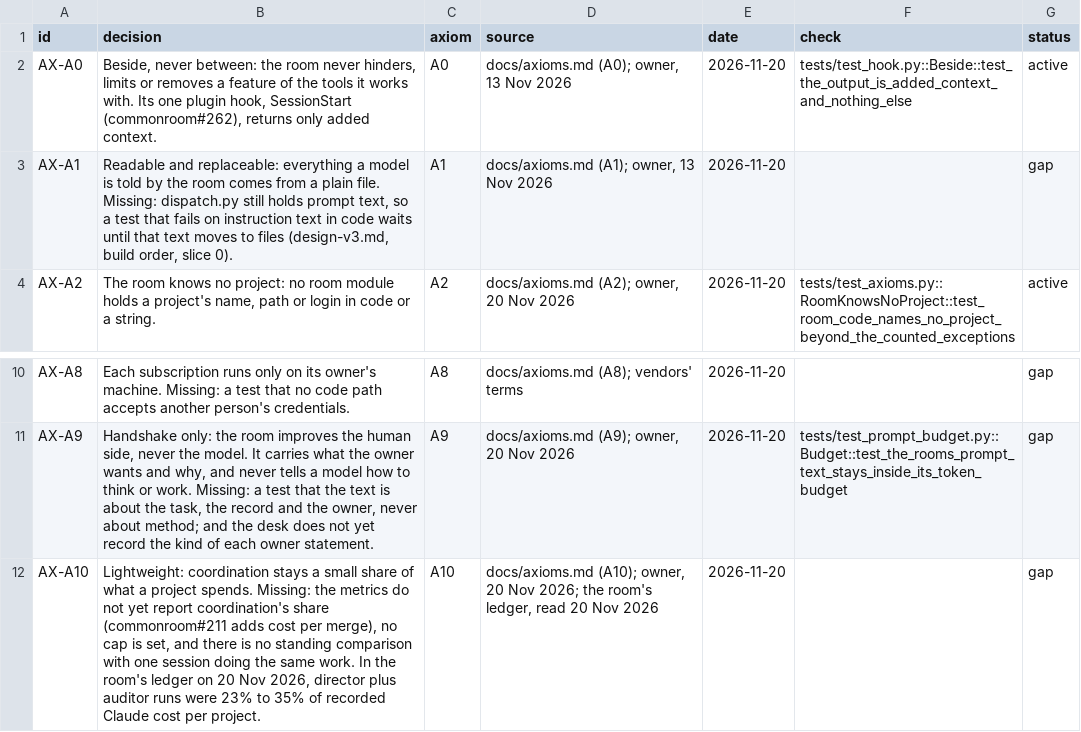
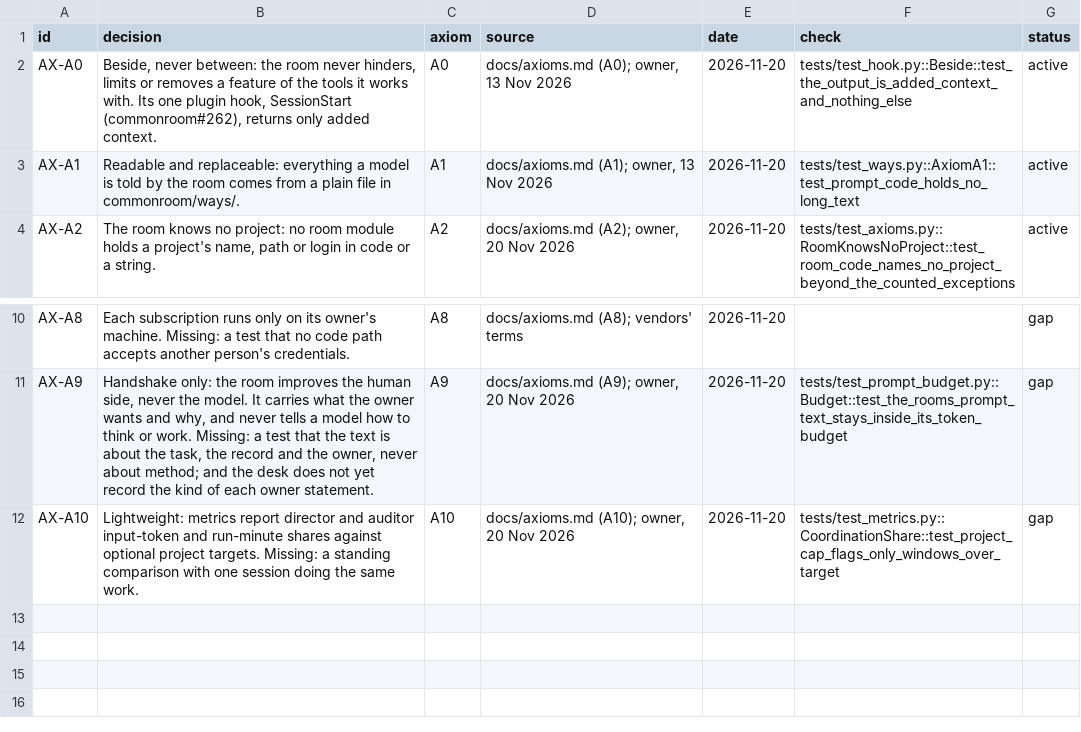
Before and after one commit to kgaydhani/commonroom, a CSV file: docs/decisions.csv, drawn as a sheet; only a part is shown, gaps mark what is left out.

```diff
--- a/docs/decisions.csv
+++ b/docs/decisions.csv
@@ -2,3 +2,3 @@ id,decision,axiom,source,date,check,status
 AX-A0,"Beside, never between: the room never hinders, limits or removes a feature of the tools it works with. Its one plugin hook, SessionStart (commonroom#262), returns only added context.",A0,"docs/axioms.md (A0); owner, 13 Nov 2026",2026-11-20,tests/test_hook.py::Beside::test_the_output_is_added_context_and_nothing_else,active
-AX-A1,"Readable and replaceable: everything a model is told by the room comes from a plain file. Missing: dispatch.py still holds prompt text, so a test that fails on instruction text in code waits until that text moves to files (design-v3.md, build order, slice 0).",A1,"docs/axioms.md (A1); owner, 13 Nov 2026",2026-11-20,,gap
+AX-A1,"Readable and replaceable: everything a model is told by the room comes from a plain file in commonroom/ways/.",A1,"docs/axioms.md (A1); owner, 13 Nov 2026",2026-11-20,tests/test_ways.py::AxiomA1::test_prompt_code_holds_no_long_text,active
 AX-A2,"The room knows no project: no room module holds a project's name, path or login in code or a string.",A2,"docs/axioms.md (A2); owner, 20 Nov 2026",2026-11-20,tests/test_axioms.py::RoomKnowsNoProject::test_room_code_names_no_project_beyond_the_counted_exceptions,active
@@ -11,2 +11,2 @@ AX-A8,Each subscription runs only on its owner's machine. Missing: a test that n
 AX-A9,"Handshake only: the room improves the human side, never the model. It carries what the owner wants and why, and never tells a model how to think or work. Missing: a test that the text is about the task, the record and the owner, never about method; and the desk does not yet record the kind of each owner statement.",A9,"docs/axioms.md (A9); owner, 20 Nov 2026",2026-11-20,tests/test_prompt_budget.py::Budget::test_the_rooms_prompt_text_stays_inside_its_token_budget,gap
-AX-A10,"Lightweight: coordination stays a small share of what a project spends. Missing: the metrics do not yet report coordination's share (commonroom#211 adds cost per merge), no cap is set, and there is no standing comparison with one session doing the same work. In the room's ledger on 20 Nov 2026, director plus auditor runs were 23% to 35% of recorded Claude cost per project.",A10,"docs/axioms.md (A10); owner, 20 Nov 2026; the room's ledger, read 20 Nov 2026",2026-11-20,,gap
+AX-A10,"Lightweight: metrics report director and auditor input-token and run-minute shares against optional project targets. Missing: a standing comparison with one session doing the same work.",A10,"docs/axioms.md (A10); owner, 20 Nov 2026",2026-11-20,tests/test_metrics.py::CoordinationShare::test_project_cap_flags_only_windows_over_target,gap
```
Also changed, not shown: 3 other files.
